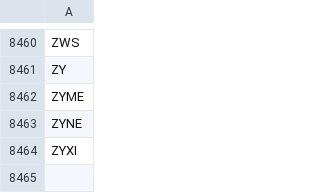
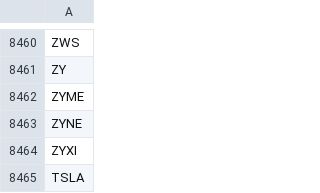
Before and after one commit to specoraro1200/Collect-Stock-Data-Through-Terminal, a CSV file: list.csv, drawn as a sheet; only a part is shown, gaps mark what is left out; the diff names each change by its address in the sheet, - before the commit and + after, or states it on an @@ line.

```diff
--- a/list.csv
+++ b/list.csv
+row 8465: TSLA
```
Also changed, not shown: 1 other file.
